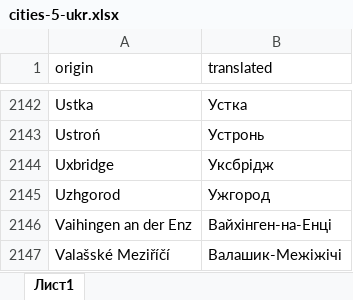
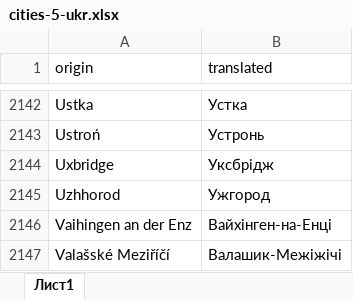
Before and after one commit to hillel-reality-i-1/hillel-reality-i-1-i-backend, an Excel workbook: apps/location/management/commands/cities-5-ukr.xlsx, sheet Лист1, drawn as a sheet; only a part is shown, gaps mark what is left out; values as stored, in another font and other column widths than the file's, no borders; the diff names each change by its address in the sheet, - before the commit and + after, or states it on an @@ line.

Commit message:
Fix cities-5-ukr.xlsx

```diff
--- a/apps/location/management/commands/cities-5-ukr.xlsx (sheet Лист1)
+++ b/apps/location/management/commands/cities-5-ukr.xlsx (sheet Лист1)
-A2145 (origin): Uzhgorod
+A2145 (origin): Uzhhorod
```
